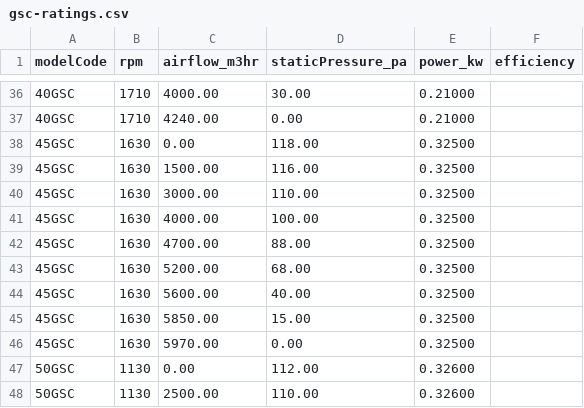
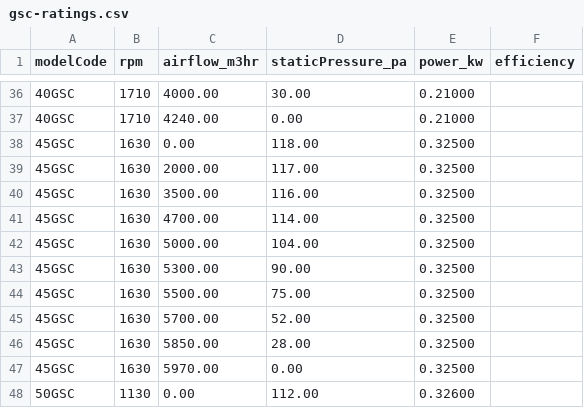
Before and after one commit to aeroventmarketing-ctrl/automated-quotation, a CSV file: scripts/out/gsc-ratings.csv, drawn as a sheet; only a part is shown, gaps mark what is left out; the shorter side is filled out with more unchanged rows.

```diff
--- a/scripts/out/gsc-ratings.csv
+++ b/scripts/out/gsc-ratings.csv
@@ -38,9 +38,10 @@ modelCode,rpm,airflow_m3hr,staticPressure_pa,power_kw,efficiency
 45GSC,1630,0.00,118.00,0.32500,
-45GSC,1630,1500.00,116.00,0.32500,
-45GSC,1630,3000.00,110.00,0.32500,
-45GSC,1630,4000.00,100.00,0.32500,
-45GSC,1630,4700.00,88.00,0.32500,
-45GSC,1630,5200.00,68.00,0.32500,
-45GSC,1630,5600.00,40.00,0.32500,
-45GSC,1630,5850.00,15.00,0.32500,
+45GSC,1630,2000.00,117.00,0.32500,
+45GSC,1630,3500.00,116.00,0.32500,
+45GSC,1630,4700.00,114.00,0.32500,
+45GSC,1630,5000.00,104.00,0.32500,
+45GSC,1630,5300.00,90.00,0.32500,
+45GSC,1630,5500.00,75.00,0.32500,
+45GSC,1630,5700.00,52.00,0.32500,
+45GSC,1630,5850.00,28.00,0.32500,
 45GSC,1630,5970.00,0.00,0.32500,
```
Also changed, not shown: 1 other file.
